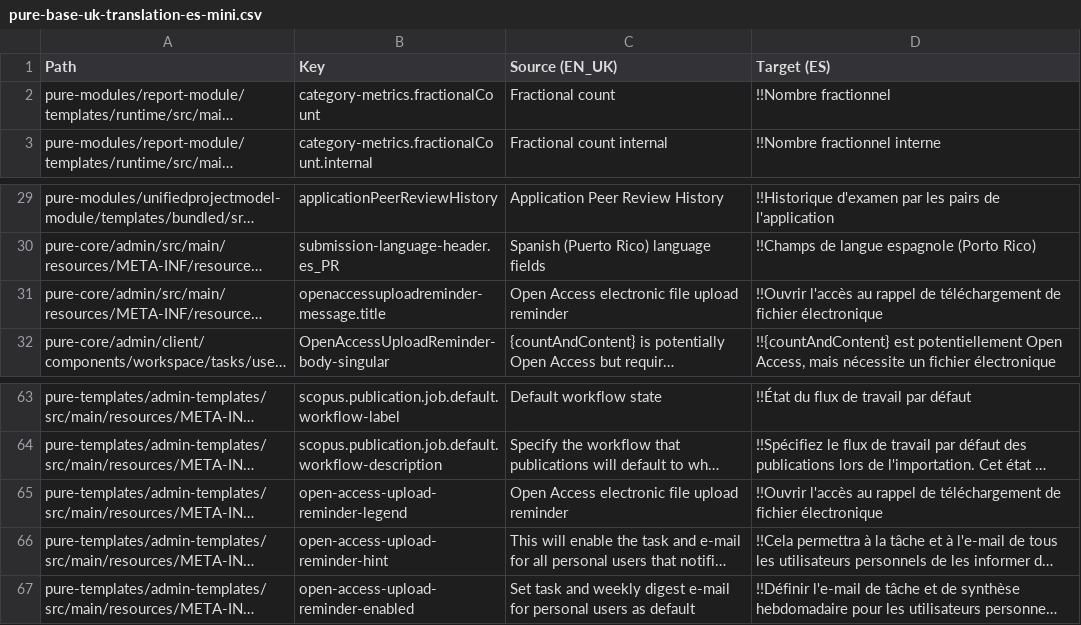
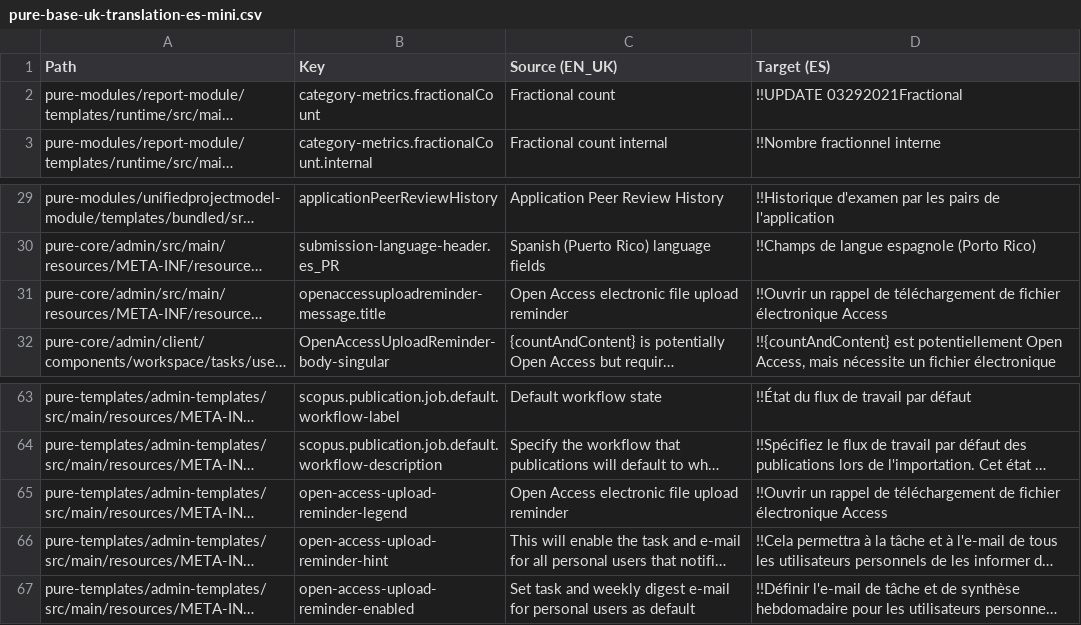
Before and after one commit to topdop80234/GlobalLink_Repository, a CSV file: Custom/fr-FR/pure-base-uk-translation-es-mini.csv, drawn as a sheet; only a part is shown, gaps mark what is left out; long unchanged cells end in …; the diff names each change by its address in the sheet, - before the commit and + after, or states it on an @@ line.

```diff
--- a/Custom/fr-FR/pure-base-uk-translation-es-mini.csv
+++ b/Custom/fr-FR/pure-base-uk-translation-es-mini.csv
-D2 (Target (ES)): !!Nombre fractionnel
+D2 (Target (ES)): !!UPDATE 03292021Fractional
-D31 (Target (ES)): !!Ouvrir l'accès au rappel de téléchargement de fichier électronique
+D31 (Target (ES)): !!Ouvrir un rappel de téléchargement de fichier électronique Access
-D65 (Target (ES)): !!Ouvrir l'accès au rappel de téléchargement de fichier électronique
+D65 (Target (ES)): !!Ouvrir un rappel de téléchargement de fichier électronique Access
```
Also changed, not shown: 1 other file.
